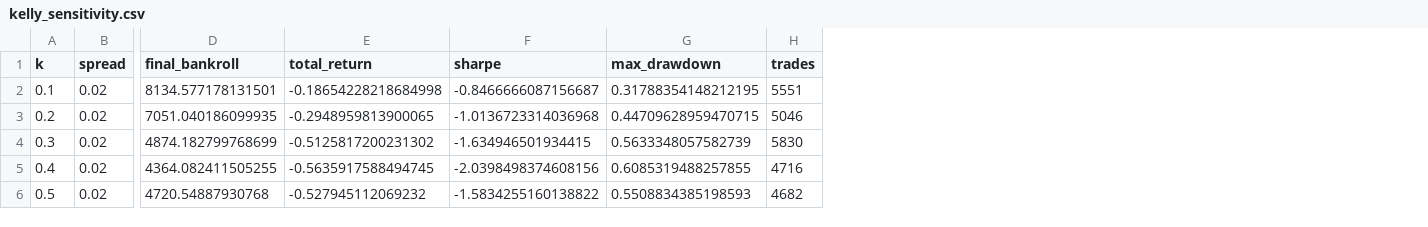
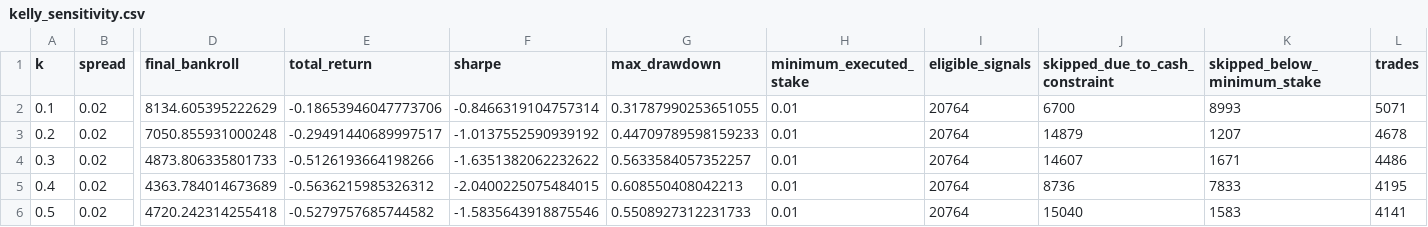
Before and after one commit to tianken930-cpu/prediction_market_project, a CSV file: outputs/kelly_sensitivity.csv, drawn as a sheet; only a part is shown, gaps mark what is left out; addresses are those after the commit; the diff covers the shown part only; the diff names each change by its address in the sheet, - before the commit and + after, or states it on an @@ line.

Commit message:
Finalize audited prediction-market analysis

```diff
--- a/outputs/kelly_sensitivity.csv
+++ b/outputs/kelly_sensitivity.csv
+column H (minimum_executed_stake), rows 2-6: all 0.01
+column I (eligible_signals), rows 2-6: all 20764
+column J (skipped_due_to_cash_constraint), rows 2-6: 6700 | 14879 | 14607 | 8736 | 15040
+column K (skipped_below_minimum_stake), rows 2-6: 8993 | 1207 | 1671 | 7833 | 1583
-D2 (final_bankroll): 8134.577178131501
+D2 (final_bankroll): 8134.605395222629
-E2 (total_return): -0.18654228218684998
+E2 (total_return): -0.18653946047773706
-F2 (sharpe): -0.8466666087156687
+F2 (sharpe): -0.8466319104757314
-G2 (max_drawdown): 0.31788354148212195
+G2 (max_drawdown): 0.31787990253651055
-L2 (trades): 5551
+L2 (trades): 5071
-D3 (final_bankroll): 7051.040186099935
+D3 (final_bankroll): 7050.855931000248
-E3 (total_return): -0.2948959813900065
+E3 (total_return): -0.29491440689997517
-F3 (sharpe): -1.0136723314036968
+F3 (sharpe): -1.0137552590939192
-G3 (max_drawdown): 0.44709628959470715
+G3 (max_drawdown): 0.44709789598159233
-L3 (trades): 5046
+L3 (trades): 4678
-D4 (final_bankroll): 4874.182799768699
+D4 (final_bankroll): 4873.806335801733
-E4 (total_return): -0.5125817200231302
+E4 (total_return): -0.5126193664198266
-F4 (sharpe): -1.634946501934415
+F4 (sharpe): -1.6351382062232622
-G4 (max_drawdown): 0.5633348057582739
+G4 (max_drawdown): 0.5633584057352257
-L4 (trades): 5830
+L4 (trades): 4486
-D5 (final_bankroll): 4364.082411505255
+D5 (final_bankroll): 4363.784014673689
-E5 (total_return): -0.5635917588494745
+E5 (total_return): -0.5636215985326312
-F5 (sharpe): -2.0398498374608156
+F5 (sharpe): -2.0400225075484015
-G5 (max_drawdown): 0.6085319488257855
+G5 (max_drawdown): 0.608550408042213
-L5 (trades): 4716
+L5 (trades): 4195
-D6 (final_bankroll): 4720.54887930768
+D6 (final_bankroll): 4720.242314255418
-E6 (total_return): -0.527945112069232
+E6 (total_return): -0.5279757685744582
-F6 (sharpe): -1.5834255160138822
+F6 (sharpe): -1.5835643918875546
-G6 (max_drawdown): 0.5508834385198593
+G6 (max_drawdown): 0.5508927312231733
-L6 (trades): 4682
+L6 (trades): 4141
```
Also changed, not shown: 25 edited cells elsewhere in this file, outputs/backtest_comparison.csv, 12 other files.
